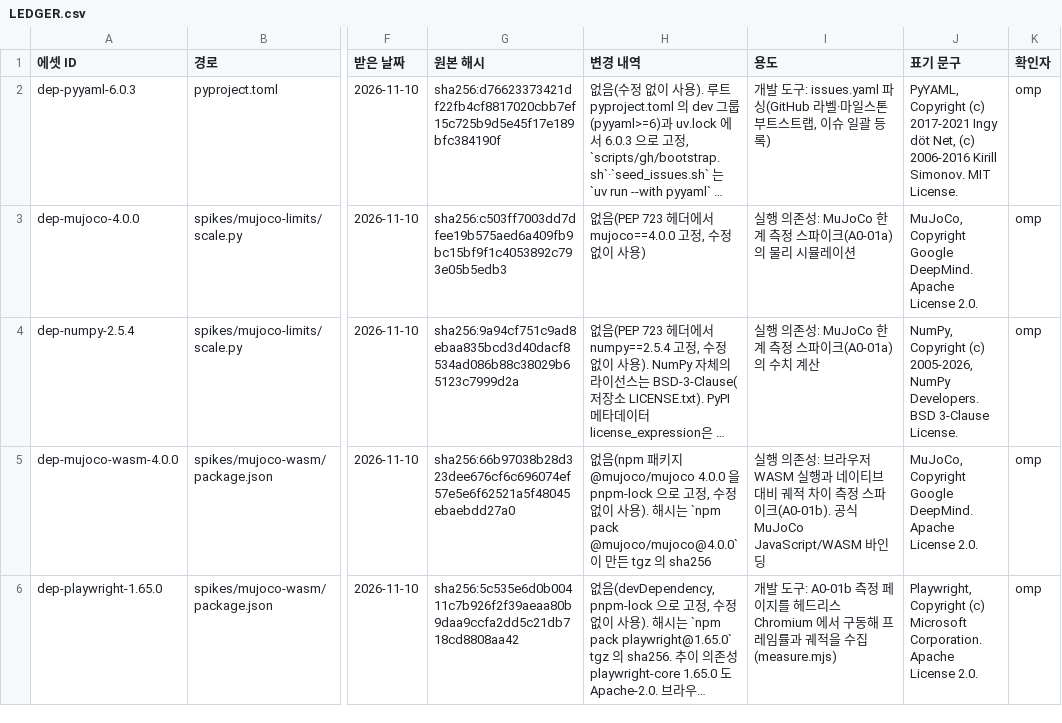
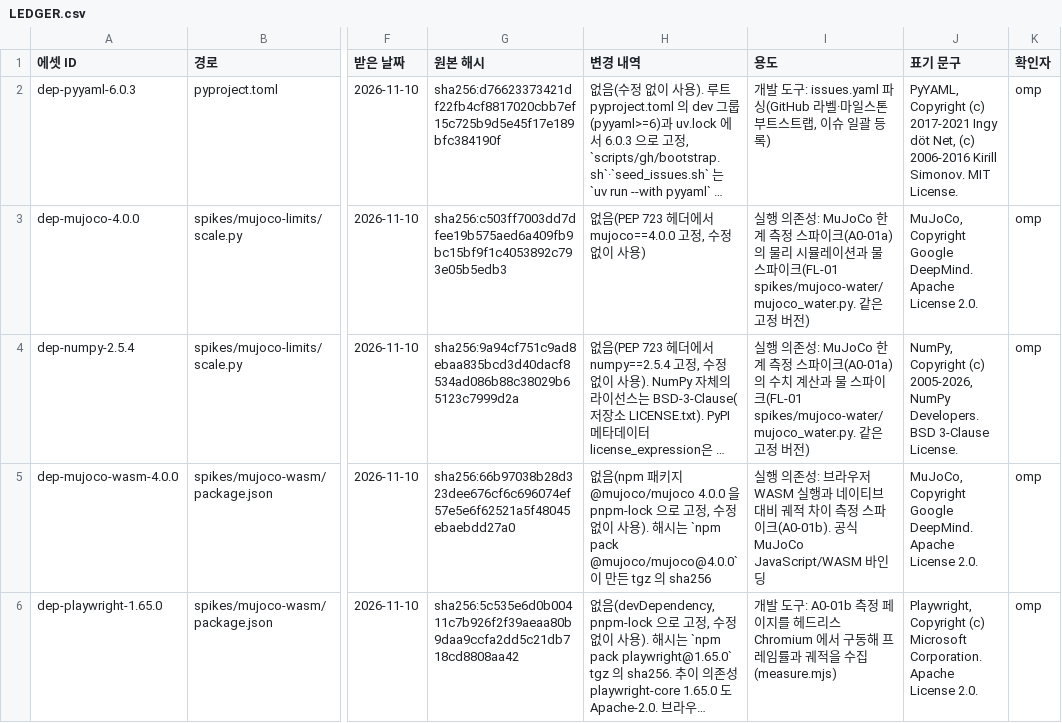
Before and after one commit to NomaDamas/Kinetra, a CSV file: assets/LEDGER.csv, drawn as a sheet; only a part is shown, gaps mark what is left out; long unchanged cells end in …; the diff names each change by its address in the sheet, - before the commit and + after, or states it on an @@ line.

Commit message:
[FL-01] MuJoCo 매질 모델과 수역 한정 힘 스파이크

```diff
--- a/assets/LEDGER.csv
+++ b/assets/LEDGER.csv
-I3 (용도): …뮬레이션
+I3 (용도): …뮬레이션과 물 스파이크(FL-01 spikes/mujoco-water/mujoco_water.py. 같은 고정 버전)
-I4 (용도): …치 계산
+I4 (용도): …치 계산과 물 스파이크(FL-01 spikes/mujoco-water/mujoco_water.py. 같은 고정 버전)
```
Also changed, not shown: 6 other files.
